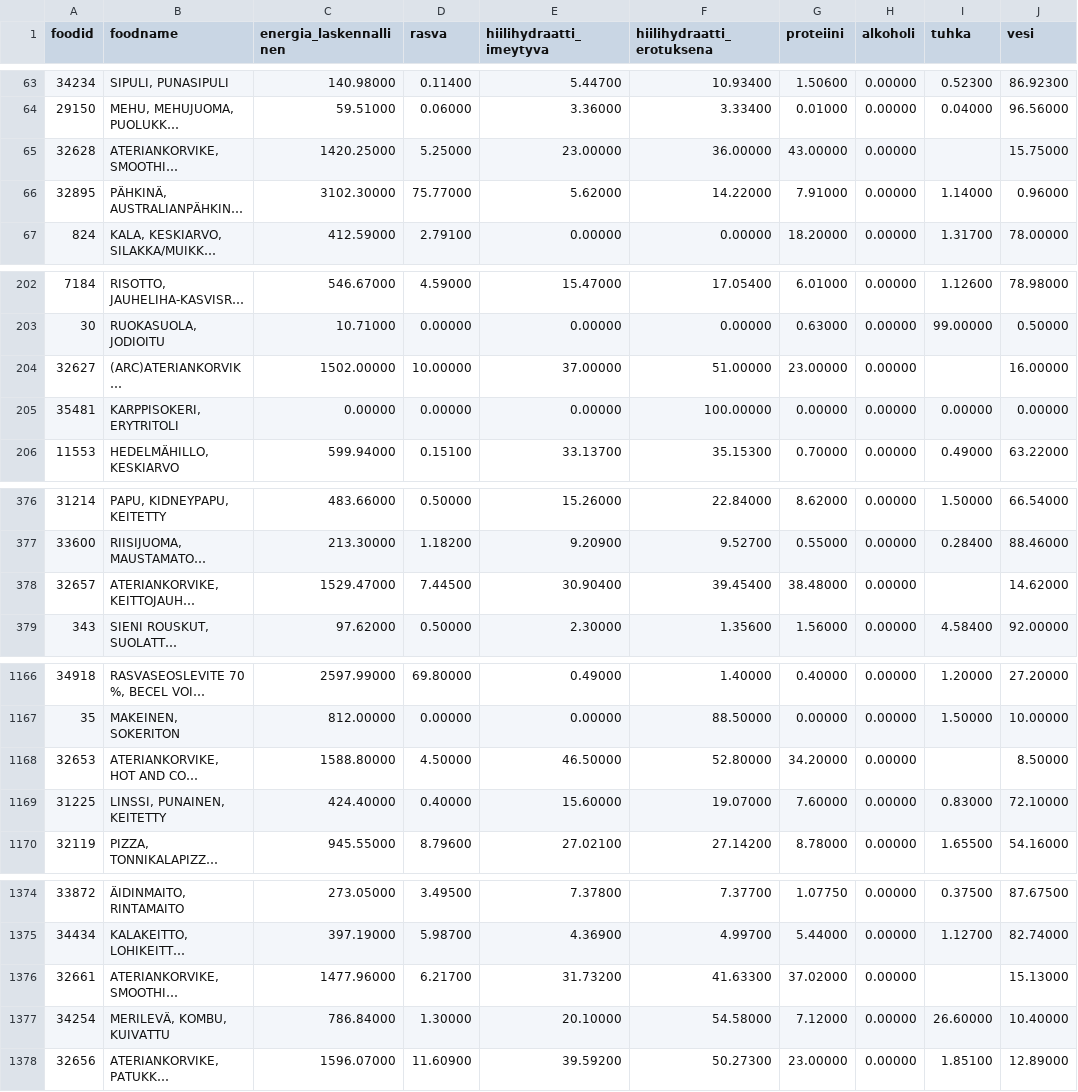
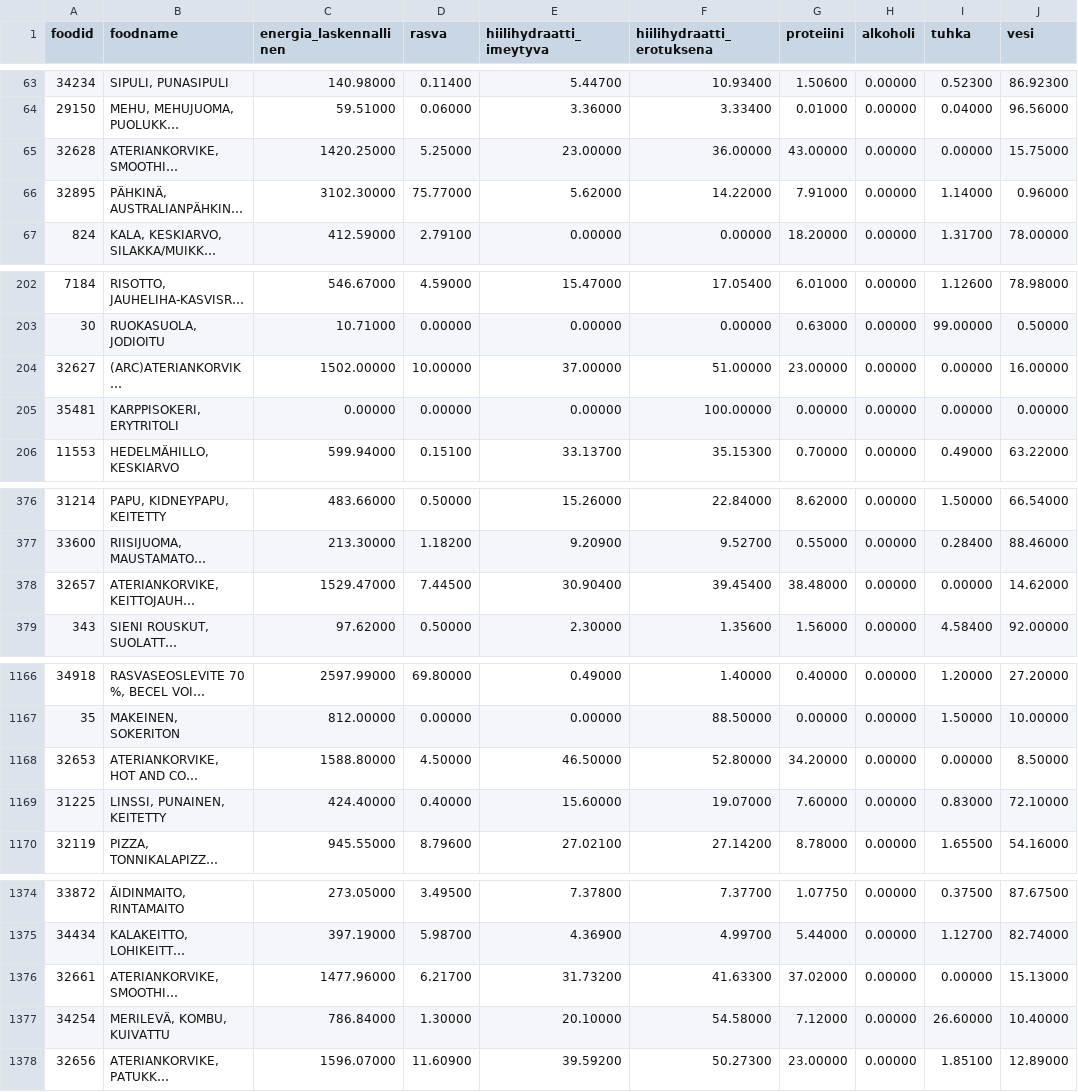
Before and after one commit to phazi/ruokatietopankki, a CSV file: src/data/food_stats.csv, drawn as a sheet; only a part is shown, gaps mark what is left out; long unchanged cells end in …; the diff covers the shown part only; the diff names each change by its address in the sheet, - before the commit and + after, or states it on an @@ line.

Commit message:
fix sorting of gridjs table, remove null values from source files

```diff
--- a/src/data/food_stats.csv
+++ b/src/data/food_stats.csv
-I65 (tuhka): (empty)
+I65 (tuhka): 0.00000
-I204 (tuhka): (empty)
+I204 (tuhka): 0.00000
-I378 (tuhka): (empty)
+I378 (tuhka): 0.00000
-I1168 (tuhka): (empty)
+I1168 (tuhka): 0.00000
-I1376 (tuhka): (empty)
+I1376 (tuhka): 0.00000
```
Also changed, not shown: 20 edited cells elsewhere in this file, 4 other files.
